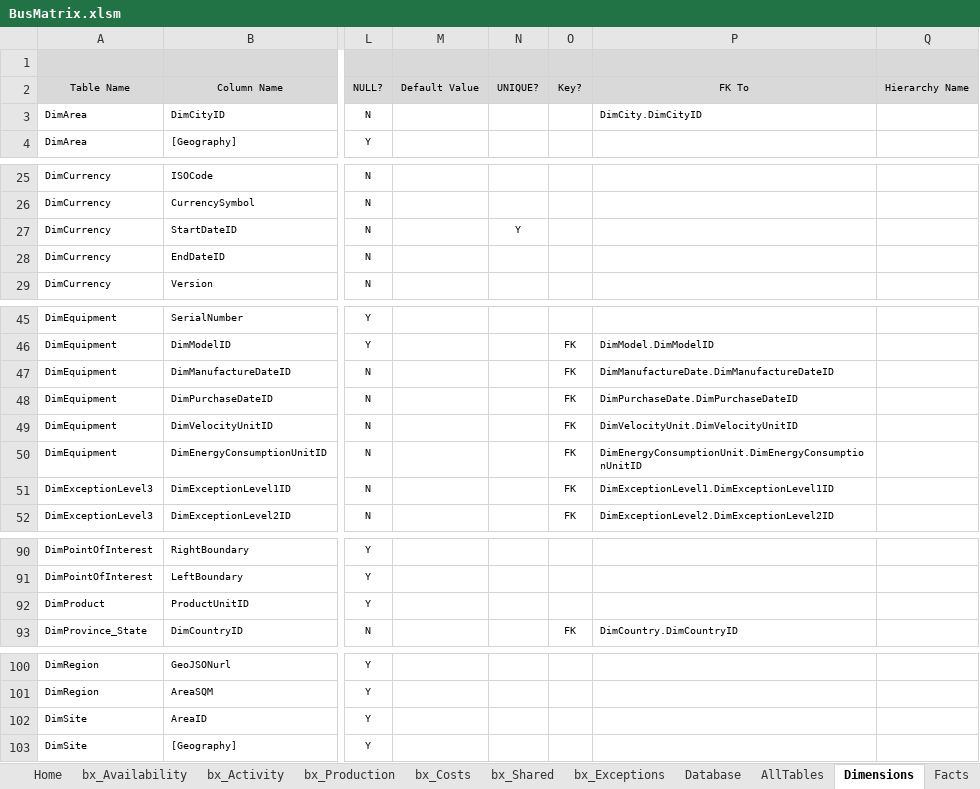
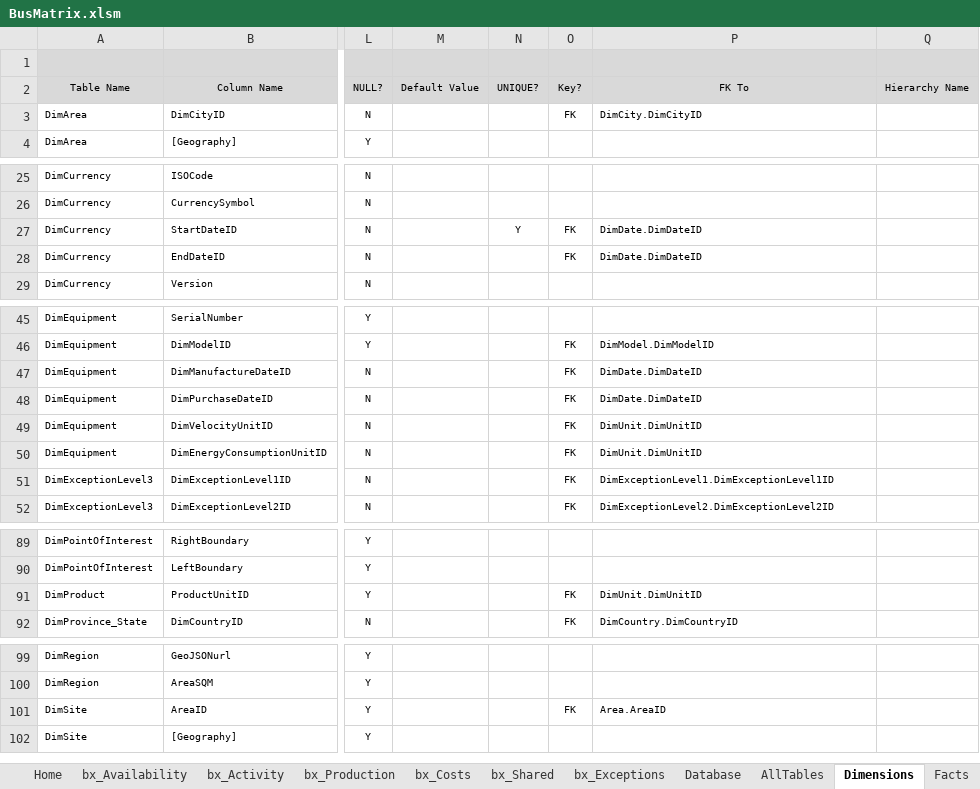
Before and after one commit to AphelionSoftware/DataLoadFrameworks, an Excel workbook: BusMatrixToDBSchema/BusMatrix.xlsm, sheet Dimensions, drawn as a sheet; only a part is shown, gaps mark what is left out; values as stored, in another font and other column widths than the file's, no borders; conditional formats not drawn; addresses are those after the commit; the diff covers the shown part only; the diff names each change by its address in the sheet, - before the commit and + after, or states it on an @@ line.

```diff
--- a/BusMatrixToDBSchema/BusMatrix.xlsm (sheet Dimensions)
+++ b/BusMatrixToDBSchema/BusMatrix.xlsm (sheet Dimensions)
-O3 (Key?): (empty)
+O3 (Key?): FK
-O27:O28 (Key?): (empty)
+O27:O28 (Key?): FK
-P27:P28 (FK To): (empty)
+P27:P28 (FK To): DimDate.DimDateID
-P47 (FK To): DimManufactureDate.DimManufactureDateID
+P47 (FK To): DimDate.DimDateID
-P48 (FK To): DimPurchaseDate.DimPurchaseDateID
+P48 (FK To): DimDate.DimDateID
-P49 (FK To): DimVelocityUnit.DimVelocityUnitID
+P49 (FK To): DimUnit.DimUnitID
-P50 (FK To): DimEnergyConsumptionUnit.DimEnergyConsumptionUnitID
+P50 (FK To): DimUnit.DimUnitID
-O91 (Key?): (empty)
+O91 (Key?): FK
-P91 (FK To): (empty)
+P91 (FK To): DimUnit.DimUnitID
-O101 (Key?): (empty)
+O101 (Key?): FK
-P101 (FK To): (empty)
+P101 (FK To): Area.AreaID
```
Also changed, not shown: 1 removed row and 18 edited cells elsewhere in this sheet, sheet AllTables, charts or pictures.
